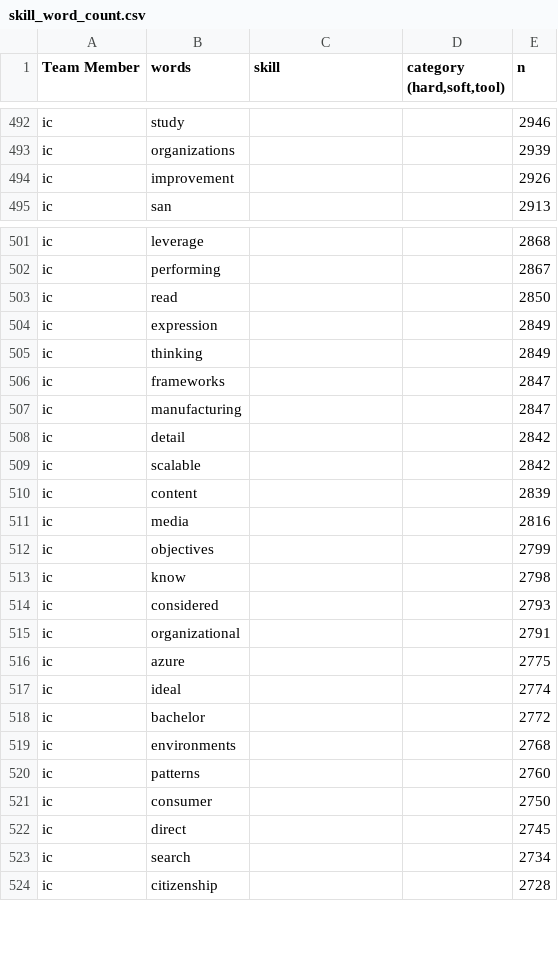
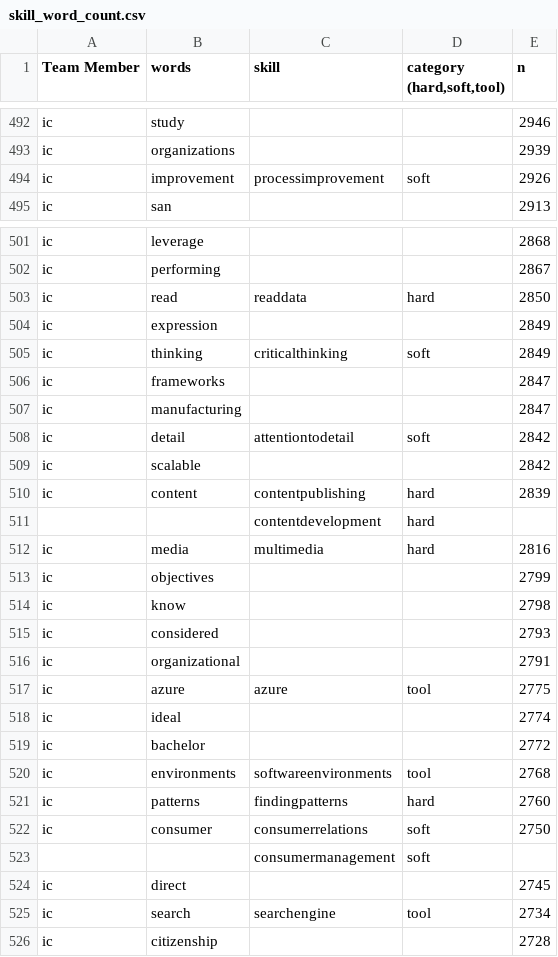
Before and after one commit to sbiguzzi/data607project3, a CSV file: skill_word_count.csv, drawn as a sheet; only a part is shown, gaps mark what is left out; the diff covers the shown part only.

Commit message:
Update skill_word_count.csv

```diff
--- a/skill_word_count.csv
+++ b/skill_word_count.csv
@@ -493,3 +493,3 @@ ic,study,,,2946
 ic,organizations,,,2939
-ic,improvement,,,2926
+ic,improvement,processimprovement,soft,2926
 ic,san,,,2913
@@ -502,11 +502,12 @@ ic,leverage,,,2868
 ic,performing,,,2867
-ic,read,,,2850
+ic,read,readdata,hard,2850
 ic,expression,,,2849
-ic,thinking,,,2849
+ic,thinking,criticalthinking,soft,2849
 ic,frameworks,,,2847
 ic,manufacturing,,,2847
-ic,detail,,,2842
+ic,detail,attentiontodetail,soft,2842
 ic,scalable,,,2842
-ic,content,,,2839
-ic,media,,,2816
+ic,content,contentpublishing,hard,2839
+,,contentdevelopment,hard,
+ic,media,multimedia,hard,2816
 ic,objectives,,,2799
@@ -515,10 +516,11 @@ ic,considered,,,2793
 ic,organizational,,,2791
-ic,azure,,,2775
+ic,azure,azure,tool,2775
 ic,ideal,,,2774
 ic,bachelor,,,2772
-ic,environments,,,2768
-ic,patterns,,,2760
-ic,consumer,,,2750
+ic,environments,softwareenvironments,tool,2768
+ic,patterns,findingpatterns,hard,2760
+ic,consumer,consumerrelations,soft,2750
+,,consumermanagement,soft,
 ic,direct,,,2745
-ic,search,,,2734
+ic,search,searchengine,tool,2734
 ic,citizenship,,,2728
```
Also changed, not shown: 4 added rows and 66 edited cells elsewhere in this file.
